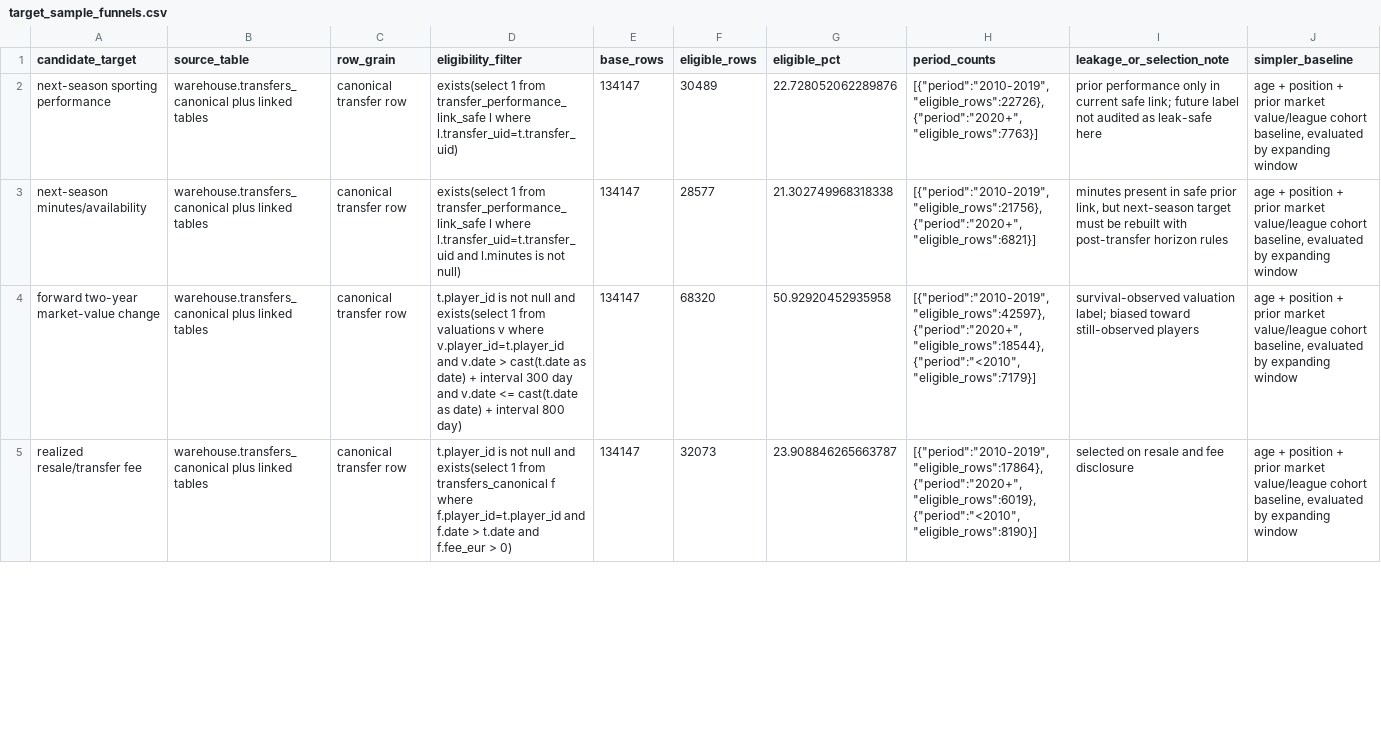
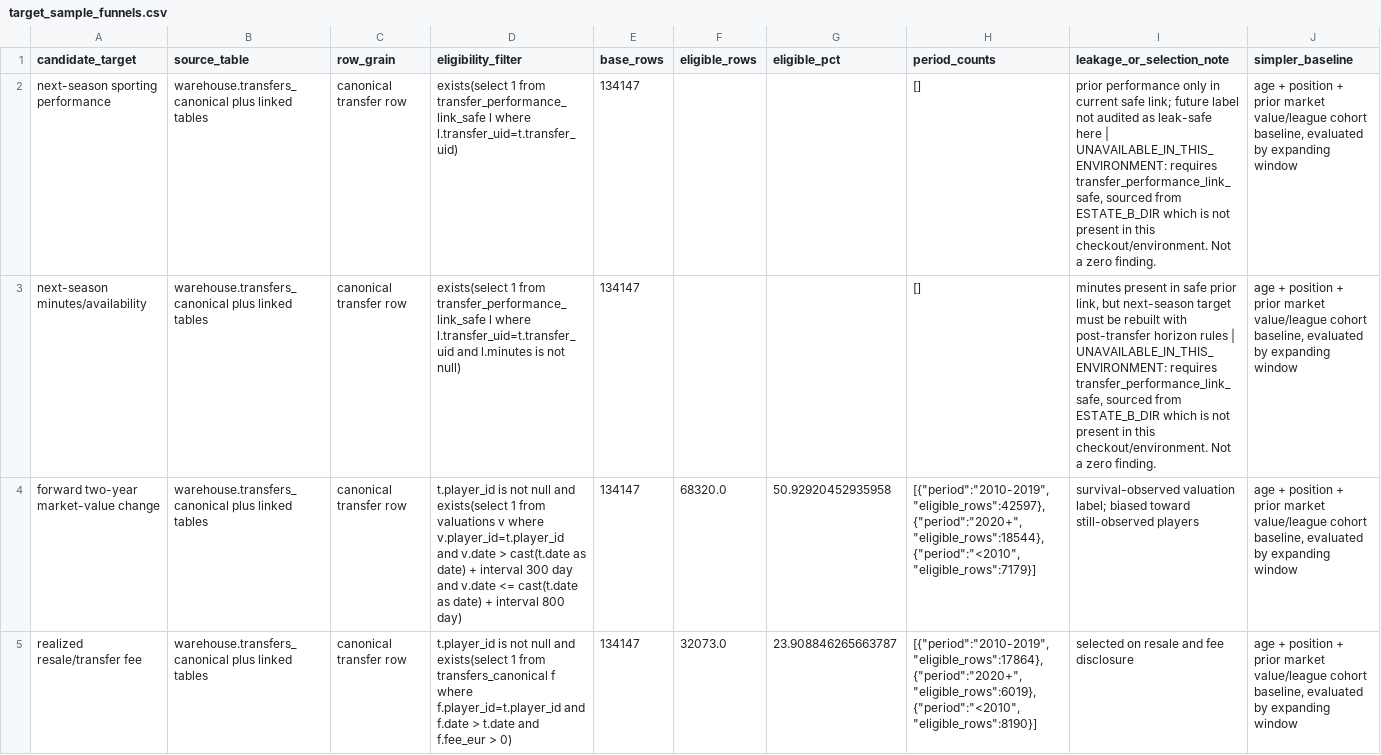
Before and after one commit to benedictprimmer-web/transfer-predictions, a CSV file: reports/data-audit/target_sample_funnels.csv, drawn as a sheet; only a part is shown; the diff covers the shown part only; the diff names each change by its address in the sheet, - before the commit and + after, or states it on an @@ line.

```diff
--- a/reports/data-audit/target_sample_funnels.csv
+++ b/reports/data-audit/target_sample_funnels.csv
-F2 (eligible_rows): 30489
+F2 (eligible_rows): (empty)
-G2 (eligible_pct): 22.728052062289876
+G2 (eligible_pct): (empty)
-H2 (period_counts): [{"period":"2010-2019","eligible_rows":22726},{"period":"2020+","eligible_rows":7763}]
+H2 (period_counts): []
-I2 (leakage_or_selection_note): …leak-safe here
+I2 (leakage_or_selection_note): …leak-safe here | UNAVAILABLE_IN_THIS_ENVIRONMENT: requires transfer_performance_link_safe, sourced from ESTATE_B_DIR which is not present in this checkout/environment. Not a zero finding.
-F3 (eligible_rows): 28577
+F3 (eligible_rows): (empty)
-G3 (eligible_pct): 21.302749968318338
+G3 (eligible_pct): (empty)
-H3 (period_counts): [{"period":"2010-2019","eligible_rows":21756},{"period":"2020+","eligible_rows":6821}]
+H3 (period_counts): []
-I3 (leakage_or_selection_note): …horizon rules
+I3 (leakage_or_selection_note): …horizon rules | UNAVAILABLE_IN_THIS_ENVIRONMENT: requires transfer_performance_link_safe, sourced from ESTATE_B_DIR which is not present in this checkout/environment. Not a zero finding.
-F4 (eligible_rows): 68320
+F4 (eligible_rows): 68320.0
-F5 (eligible_rows): 32073
+F5 (eligible_rows): 32073.0
```
Also changed, not shown: 6 edited cells elsewhere in this file, data/money/scout_arsenal.csv, reports/data-audit/existing_results.csv, 10 other files.
